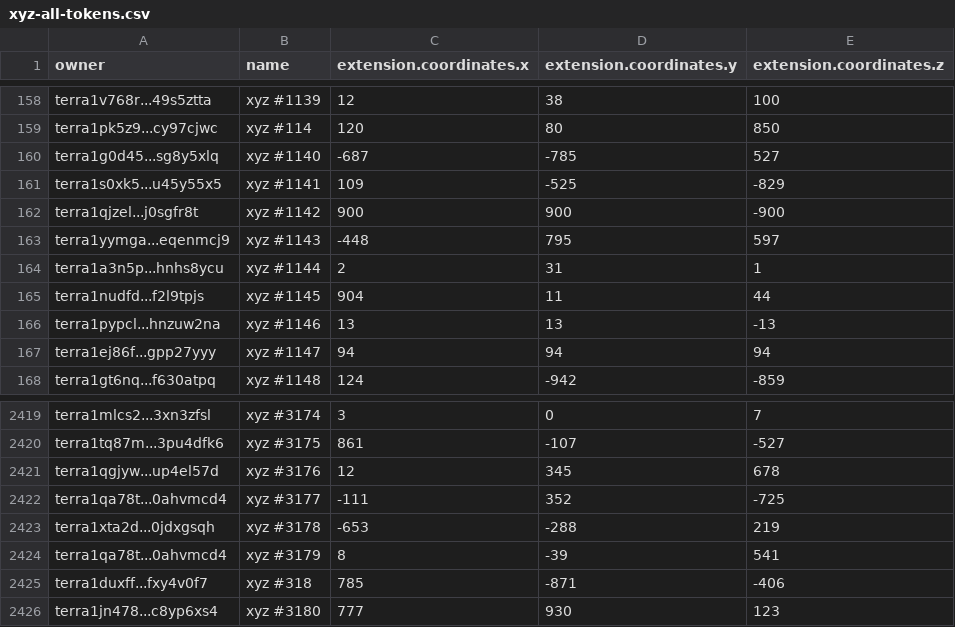
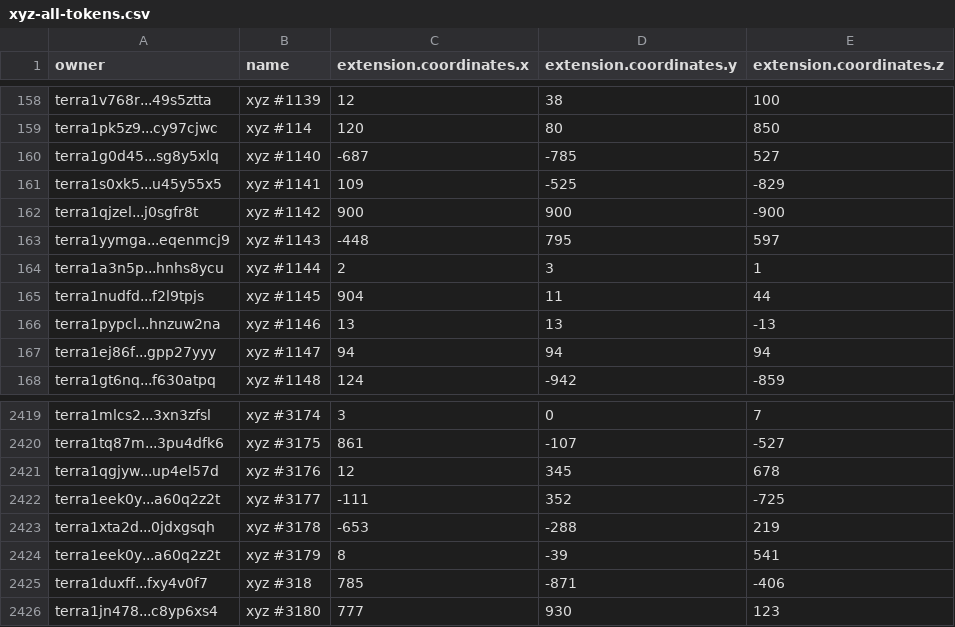
Before and after one commit to cryptoYJ/xyz-tools, a CSV file: xyz-all-tokens.csv, drawn as a sheet; only a part is shown, gaps mark what is left out.

Commit message:
update data

```diff
--- a/xyz-all-tokens.csv
+++ b/xyz-all-tokens.csv
@@ -163,3 +163,3 @@
 "terra1yymga...eqenmcj9","xyz #1143",-448,795,597
-"terra1a3n5p...hnhs8ycu","xyz #1144",2,31,1
+"terra1a3n5p...hnhs8ycu","xyz #1144",2,3,1
 "terra1nudfd...f2l9tpjs","xyz #1145",904,11,44
@@ -2421,5 +2421,5 @@
 "terra1qgjyw...up4el57d","xyz #3176",12,345,678
-"terra1qa78t...0ahvmcd4","xyz #3177",-111,352,-725
+"terra1eek0y...a60q2z2t","xyz #3177",-111,352,-725
 "terra1xta2d...0jdxgsqh","xyz #3178",-653,-288,219
-"terra1qa78t...0ahvmcd4","xyz #3179",8,-39,541
+"terra1eek0y...a60q2z2t","xyz #3179",8,-39,541
 "terra1duxff...fxy4v0f7","xyz #318",785,-871,-406
```
Also changed, not shown: 1 other file.
